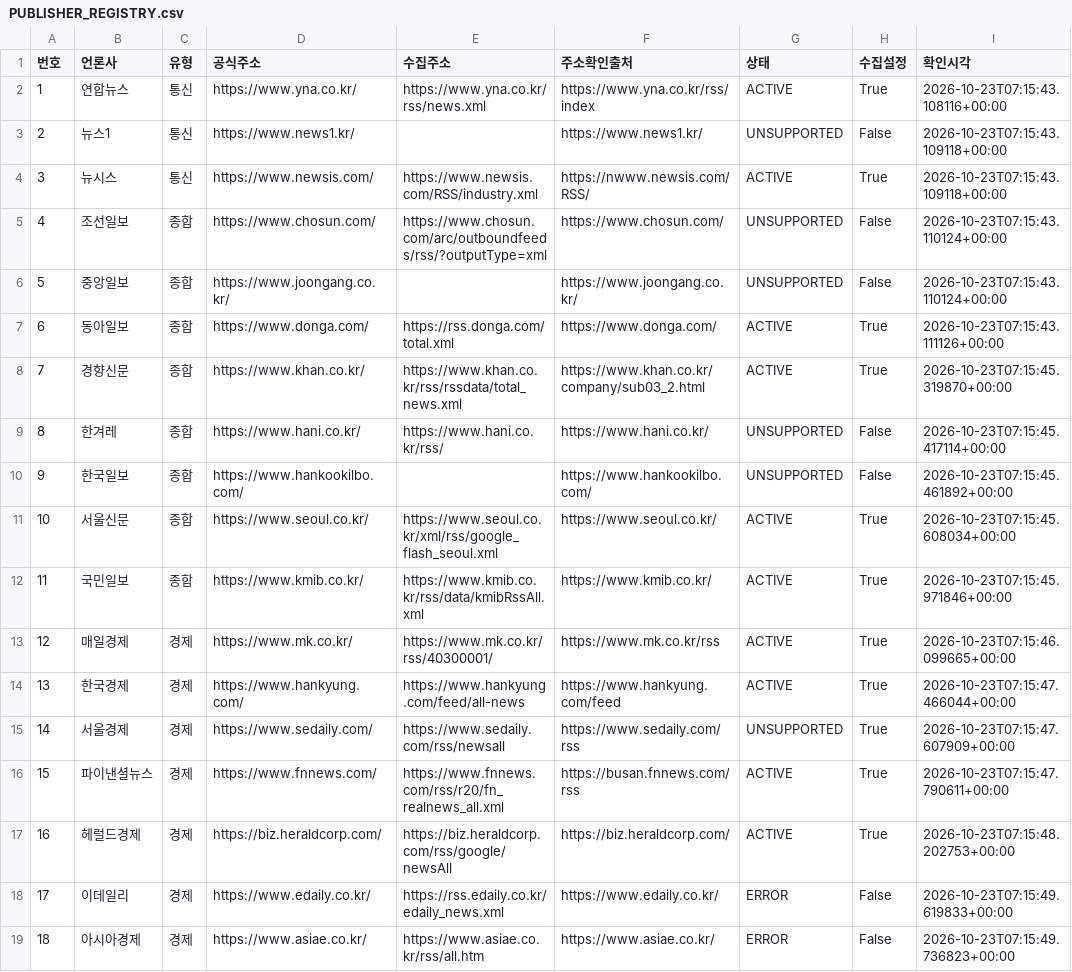
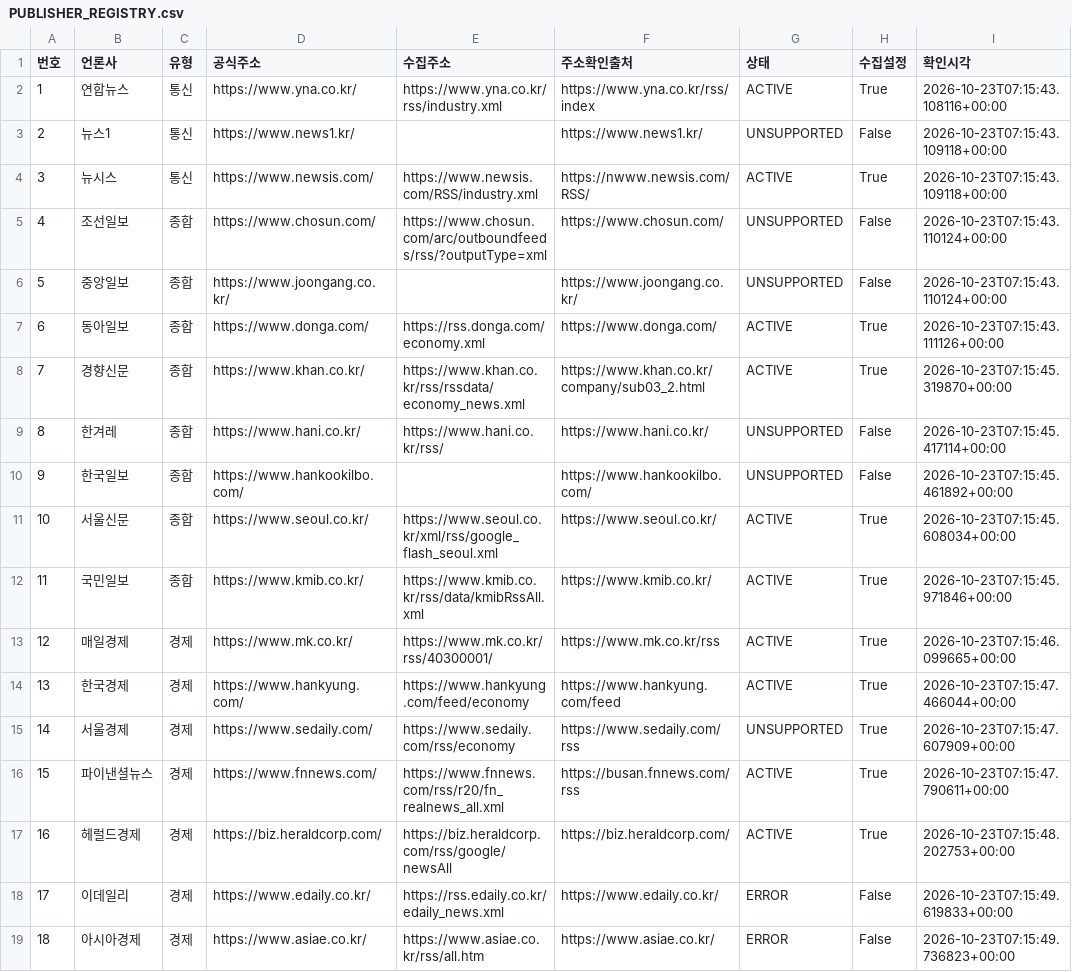
Before and after one commit to choiditor-carmgz/carmgz-news-monitor, a CSV file: PUBLISHER_REGISTRY.csv, drawn as a sheet; only a part is shown; the diff names each change by its address in the sheet, - before the commit and + after, or states it on an @@ line.

```diff
--- a/PUBLISHER_REGISTRY.csv
+++ b/PUBLISHER_REGISTRY.csv
-E2 (수집주소): https://www.yna.co.kr/rss/news.xml
+E2 (수집주소): https://www.yna.co.kr/rss/industry.xml
-E7 (수집주소): https://rss.donga.com/total.xml
+E7 (수집주소): https://rss.donga.com/economy.xml
-E8 (수집주소): https://www.khan.co.kr/rss/rssdata/total_news.xml
+E8 (수집주소): https://www.khan.co.kr/rss/rssdata/economy_news.xml
-E14 (수집주소): https://www.hankyung.com/feed/all-news
+E14 (수집주소): https://www.hankyung.com/feed/economy
-E15 (수집주소): https://www.sedaily.com/rss/newsall
+E15 (수집주소): https://www.sedaily.com/rss/economy
```
Also changed, not shown: 2 other files.
